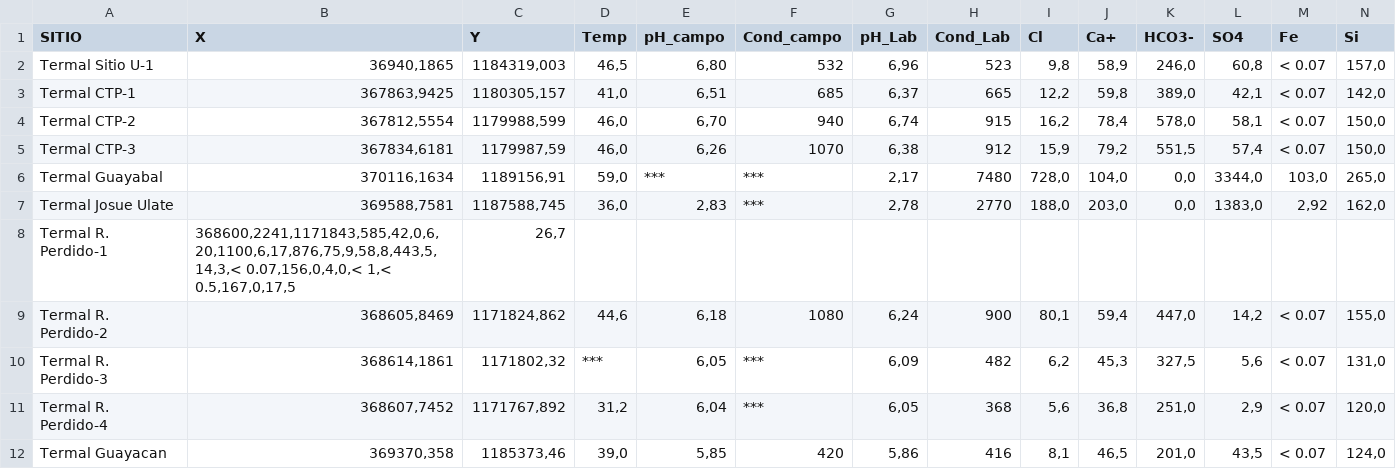
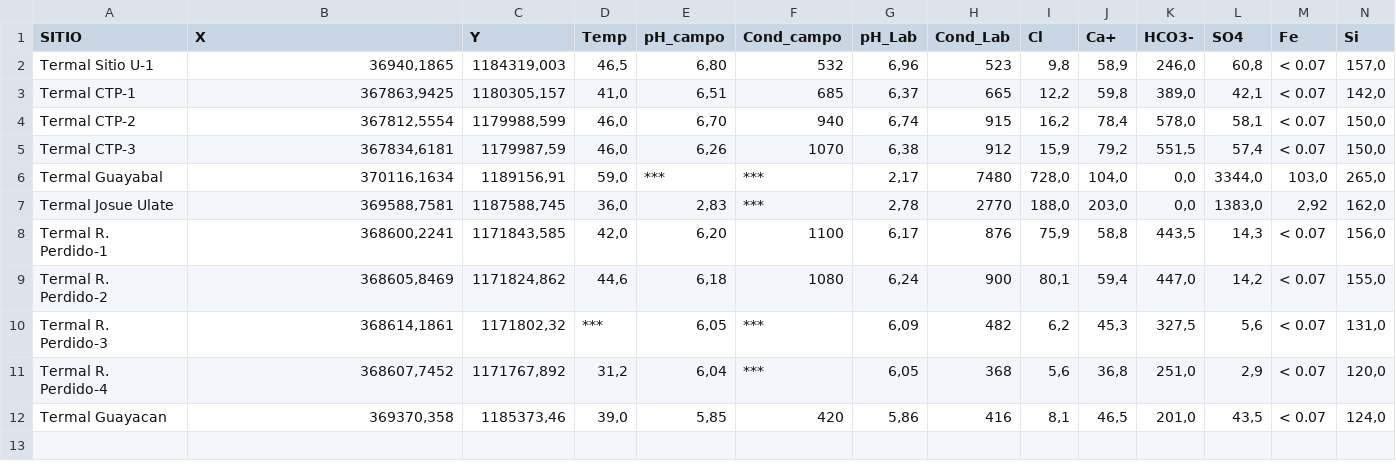
Before and after one commit to MarioCordero/GeoterRA_DEV, a CSV file: API/scripts/Bagaces test 1.csv, drawn as a sheet; only a part is shown; the diff covers the shown part only; the diff names each change by its address in the sheet, - before the commit and + after, or states it on an @@ line.

Commit message:
chore: Fix of bad formated row.

```diff
--- a/API/scripts/Bagaces test 1.csv
+++ b/API/scripts/Bagaces test 1.csv
-B8 (X): 368600,2241,1171843,585,42,0,6,20,1100,6,17,876,75,9,58,8,443,5,14,3,< 0.07,156,0,4,0,< 1,< 0.5,167,0,17,5
+B8 (X): 368600,2241
-C8 (Y): 26,7
+C8 (Y): 1171843,585
-D8 (Temp): (empty)
+D8 (Temp): 42,0
-E8 (pH_campo): (empty)
+E8 (pH_campo): 6,20
-F8 (Cond_campo): (empty)
+F8 (Cond_campo): 1100
-G8 (pH_Lab): (empty)
+G8 (pH_Lab): 6,17
-H8 (Cond_Lab): (empty)
+H8 (Cond_Lab): 876
-I8 (Cl): (empty)
+I8 (Cl): 75,9
-J8 (Ca+): (empty)
+J8 (Ca+): 58,8
-K8 (HCO3-): (empty)
+K8 (HCO3-): 443,5
-L8 (SO4): (empty)
+L8 (SO4): 14,3
-M8 (Fe): (empty)
+M8 (Fe): < 0.07
-N8 (Si): (empty)
+N8 (Si): 156,0
```
Also changed, not shown: 6 edited cells elsewhere in this file.
